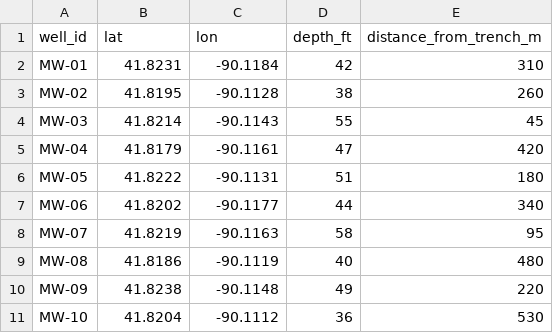
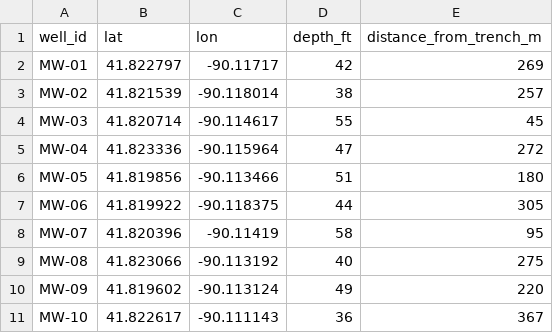
Before and after one commit to MaceGrim/viz-build-exercise, a CSV file: data/wells.csv, drawn as a sheet.

Commit message:
Geographically coherent layout: downgradient well transect, meandering creek, valley contours, PLSS parcel

```diff
--- a/data/wells.csv
+++ b/data/wells.csv
@@ -1,11 +1,11 @@
 well_id,lat,lon,depth_ft,distance_from_trench_m
-MW-01,41.8231,-90.1184,42,310
-MW-02,41.8195,-90.1128,38,260
-MW-03,41.8214,-90.1143,55,45
-MW-04,41.8179,-90.1161,47,420
-MW-05,41.8222,-90.1131,51,180
-MW-06,41.8202,-90.1177,44,340
-MW-07,41.8219,-90.1163,58,95
-MW-08,41.8186,-90.1119,40,480
-MW-09,41.8238,-90.1148,49,220
-MW-10,41.8204,-90.1112,36,530
+MW-01,41.822797,-90.11717,42,269
+MW-02,41.821539,-90.118014,38,257
+MW-03,41.820714,-90.114617,55,45
+MW-04,41.823336,-90.115964,47,272
+MW-05,41.819856,-90.113466,51,180
+MW-06,41.819922,-90.118375,44,305
+MW-07,41.820396,-90.11419,58,95
+MW-08,41.823066,-90.113192,40,275
+MW-09,41.819602,-90.113124,49,220
+MW-10,41.822617,-90.111143,36,367
```
Also changed, not shown: 3 other files.
